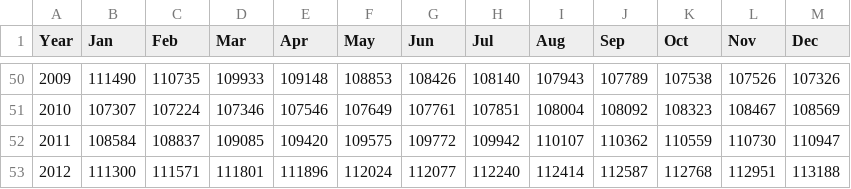
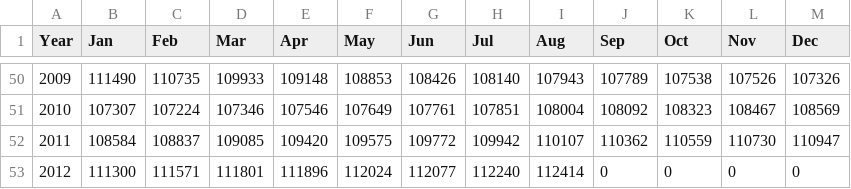
Before and after one commit to k8maravilla/Was-clinton-right, a CSV file: BLS_private.csv, drawn as a sheet; only a part is shown, gaps mark what is left out.

```diff
--- a/BLS_private.csv
+++ b/BLS_private.csv
@@ -52,2 +52,2 @@ Year,Jan,Feb,Mar,Apr,May,Jun,Jul,Aug,Sep,Oct,Nov,Dec
 2011,108584,108837,109085,109420,109575,109772,109942,110107,110362,110559,110730,110947
-2012,111300,111571,111801,111896,112024,112077,112240,112414,112587,112768,112951,113188
+2012,111300,111571,111801,111896,112024,112077,112240,112414,0,0,0,0
```
Also changed, not shown: 2 other files.
